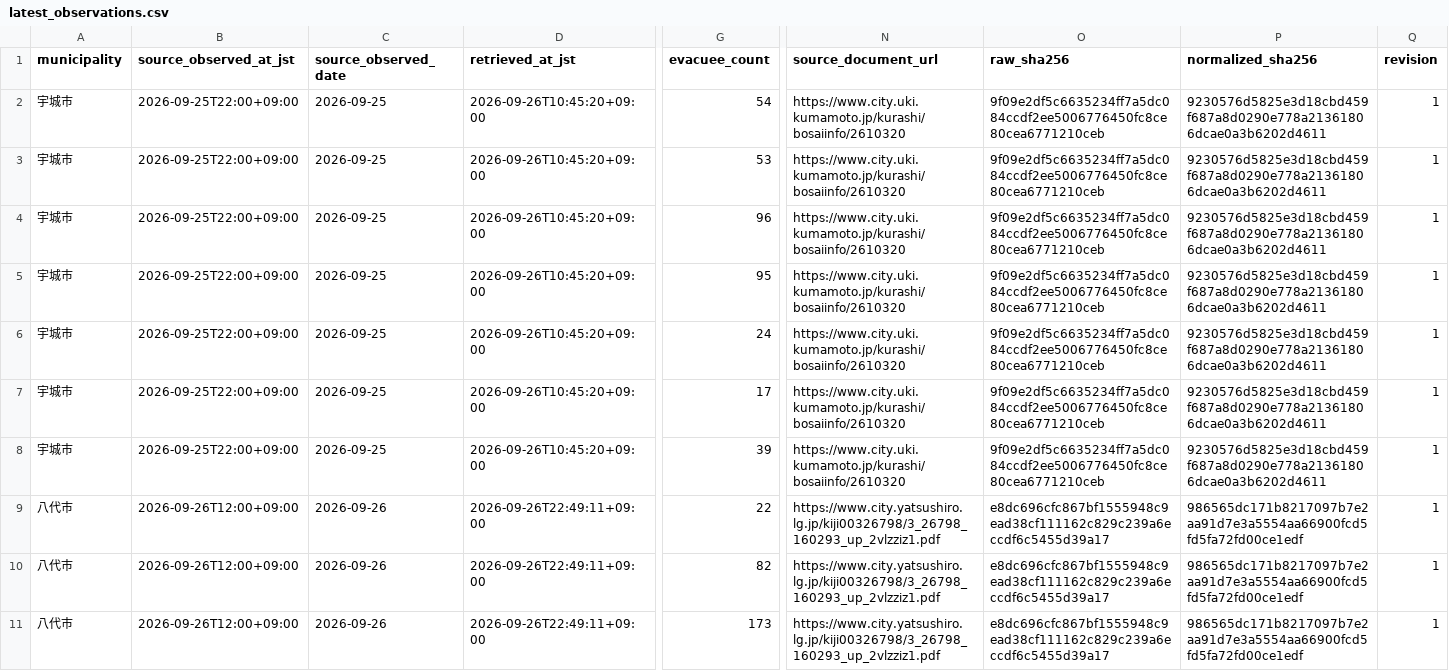
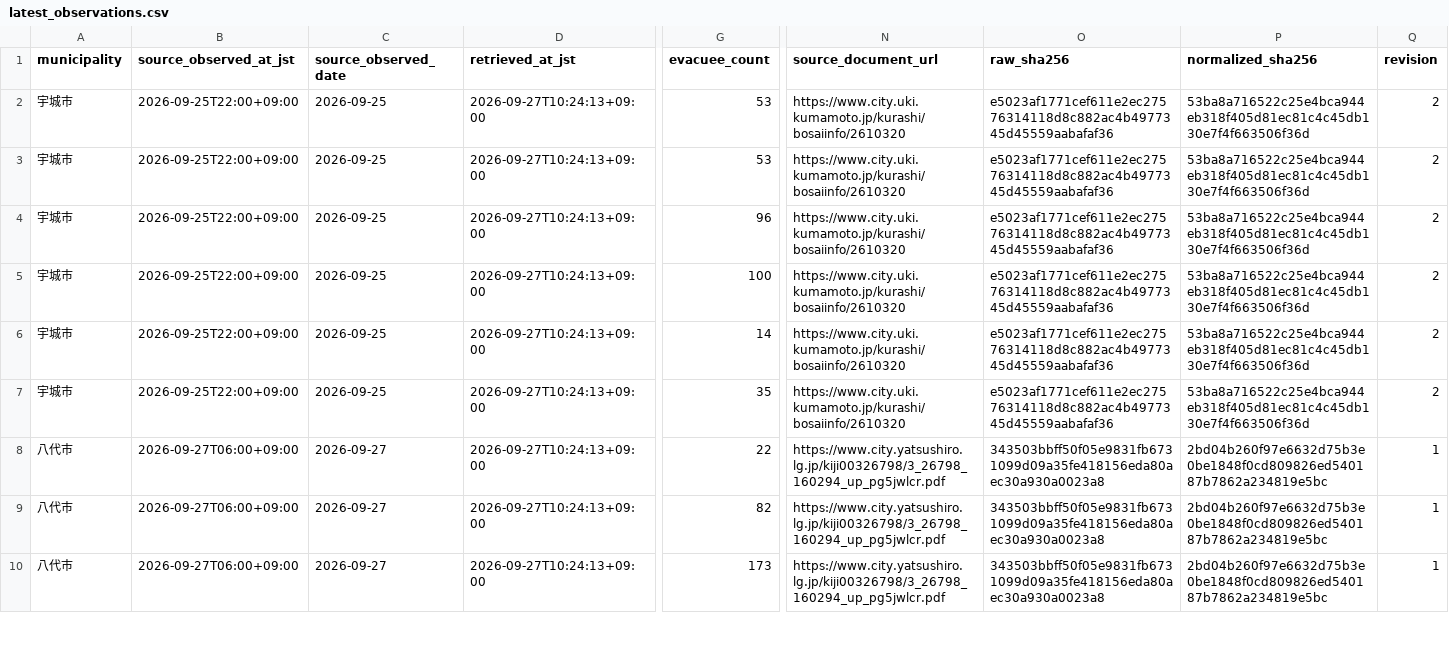
Before and after one commit to GISPHN/kumamoto-shelter-archive, a CSV file: data/municipal_evacuees/latest_observations.csv, drawn as a sheet; only a part is shown, gaps mark what is left out; removed rows and columns are numbered as before the commit, all else as after; rows hold the shown columns only; the diff covers the shown part only; the diff names each change by its address in the sheet, - before the commit and + after, or states it on an @@ line.

```diff
--- a/data/municipal_evacuees/latest_observations.csv
+++ b/data/municipal_evacuees/latest_observations.csv
-D2:D5 (retrieved_at_jst): 2026-09-26T10:45:20+09:00
+D2:D5 (retrieved_at_jst): 2026-09-27T10:24:13+09:00
-G2 (evacuee_count): 54
+G2 (evacuee_count): 53
-O2:O5 (raw_sha256): 9f09e2df5c6635234ff7a5dc084ccdf2ee5006776450fc8ce80cea6771210ceb
+O2:O5 (raw_sha256): e5023af1771cef611e2ec27576314118d8c882ac4b4977345d45559aabafaf36
-P2:P5 (normalized_sha256): 9230576d5825e3d18cbd459f687a8d0290e778a21361806dcae0a3b6202d4611
+P2:P5 (normalized_sha256): 53ba8a716522c25e4bca944eb318f405d81ec81c4c45db130e7f4f663506f36d
-Q2:Q5 (revision): 1
+Q2:Q5 (revision): 2
-G5 (evacuee_count): 95
+G5 (evacuee_count): 100
-row 6: 宇城市 | 2026-09-25T22:00+09:00 | 2026-09-25 | 2026-09-26T10:45:20+09:00 | 24 | https://www.city.uki.kumamoto.jp/kurashi/bosaiinfo/2610320 | 9f09e2df5c6635234ff7a5dc084ccdf2ee5006776450fc8ce80cea6771210ceb | 9230576d5825e3d18cbd459f687a8d0290e778a21361806dcae0a3b6202d4611 | 1
-D6:D7 (retrieved_at_jst): 2026-09-26T10:45:20+09:00
+D6:D7 (retrieved_at_jst): 2026-09-27T10:24:13+09:00
-G6 (evacuee_count): 17
+G6 (evacuee_count): 14
-O6:O7 (raw_sha256): 9f09e2df5c6635234ff7a5dc084ccdf2ee5006776450fc8ce80cea6771210ceb
+O6:O7 (raw_sha256): e5023af1771cef611e2ec27576314118d8c882ac4b4977345d45559aabafaf36
-P6:P7 (normalized_sha256): 9230576d5825e3d18cbd459f687a8d0290e778a21361806dcae0a3b6202d4611
+P6:P7 (normalized_sha256): 53ba8a716522c25e4bca944eb318f405d81ec81c4c45db130e7f4f663506f36d
-Q6:Q7 (revision): 1
+Q6:Q7 (revision): 2
-G7 (evacuee_count): 39
+G7 (evacuee_count): 35
-B8:B10 (source_observed_at_jst): 2026-09-26T12:00+09:00
+B8:B10 (source_observed_at_jst): 2026-09-27T06:00+09:00
-C8:C10 (source_observed_date): 2026-09-26
+C8:C10 (source_observed_date): 2026-09-27
-D8:D10 (retrieved_at_jst): 2026-09-26T22:49:11+09:00
+D8:D10 (retrieved_at_jst): 2026-09-27T10:24:13+09:00
-N8:N10 (source_document_url): https://www.city.yatsushiro.lg.jp/kiji00326798/3_26798_160293_up_2vlzziz1.pdf
+N8:N10 (source_document_url): https://www.city.yatsushiro.lg.jp/kiji00326798/3_26798_160294_up_pg5jwlcr.pdf
-O8:O10 (raw_sha256): e8dc696cfc867bf1555948c9ead38cf111162c829c239a6eccdf6c5455d39a17
+O8:O10 (raw_sha256): 343503bbff50f05e9831fb6731099d09a35fe418156eda80aec30a930a0023a8
-P8:P10 (normalized_sha256): 986565dc171b8217097b7e2aa91d7e3a5554aa66900fcd5fd5fa72fd00ce1edf
+P8:P10 (normalized_sha256): 2bd04b260f97e6632d75b3e0be1848f0cd809826ed540187b7862a234819e5bc
```
Also changed, not shown: 65 edited cells elsewhere in this file, data/evacuee_count_by_date.csv, 3 other files.
